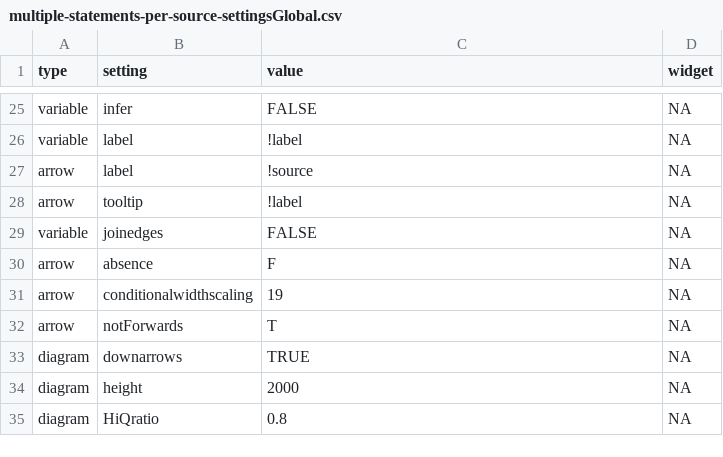
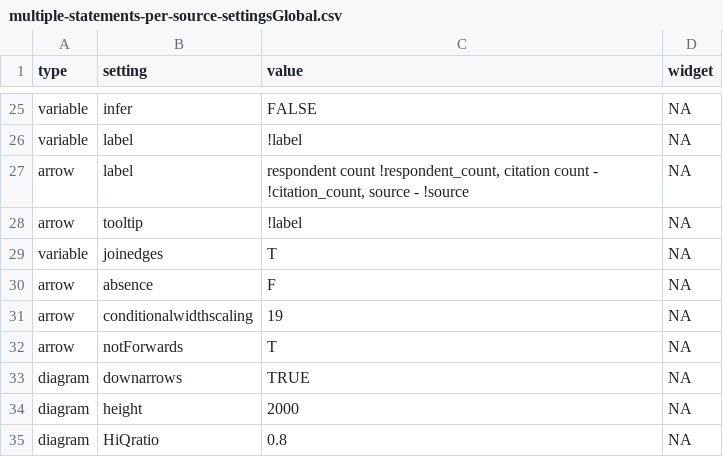
Before and after one commit to stevepowell99/causal-mapping, a CSV file: www/multiple-statements-per-source-settingsGlobal.csv, drawn as a sheet; only a part is shown, gaps mark what is left out.

```diff
--- a/www/multiple-statements-per-source-settingsGlobal.csv
+++ b/www/multiple-statements-per-source-settingsGlobal.csv
@@ -26,5 +26,5 @@ variable,infer,FALSE,NA
 variable,label,!label,NA
-arrow,label,!source,NA
+arrow,label,"respondent count !respondent_count, citation count - !citation_count, source - !source",NA
 arrow,tooltip,!label,NA
-variable,joinedges,FALSE,NA
+variable,joinedges,T,NA
 arrow,absence,F,NA
```
Also changed, not shown: www/SLP4genderMore-settingsConditional.csv, www/multiple-statements-per-source-edges.csv, 9 other files.
